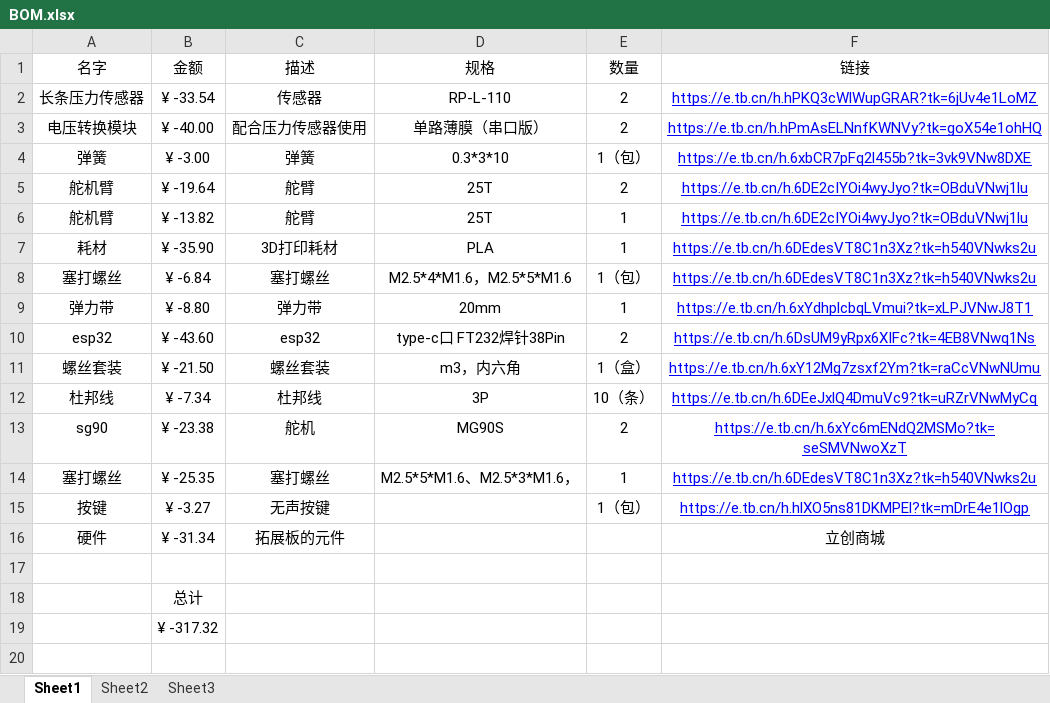
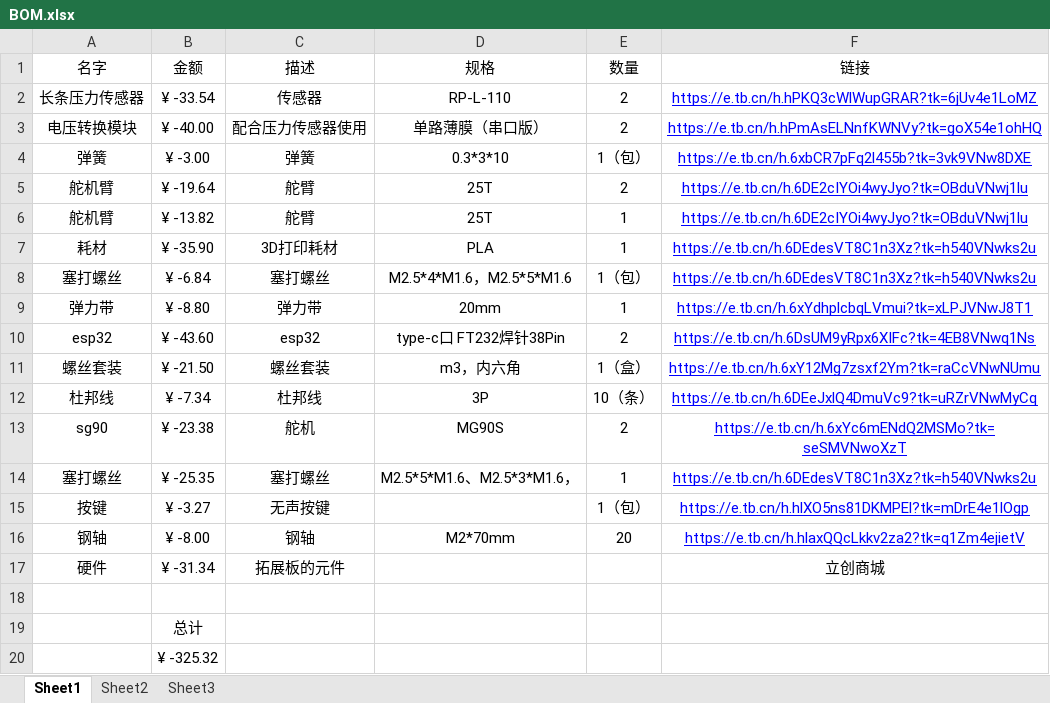
Before and after one commit to sweatyhan/Hand-Exoskeleton-for-Climbing, an Excel workbook: BOM.xlsx, sheet Sheet1, drawn as a sheet; values as stored, in another font and other column widths than the file's, no borders; addresses are those after the commit; the diff names each change by its address in the sheet, - before the commit and + after, or states it on an @@ line.

```diff
--- a/BOM.xlsx (sheet Sheet1)
+++ b/BOM.xlsx (sheet Sheet1)
+row 16: 钢轴 | ¥ -8.00 | 钢轴 | M2*70mm | 20 | https://e.tb.cn/h.hlaxQQcLkkv2za2?tk=q1Zm4ejietV
-B20 (金额): ¥ -317.32
+B20 (金额): ¥ -325.32
```
Also changed, not shown: 1 other file.
